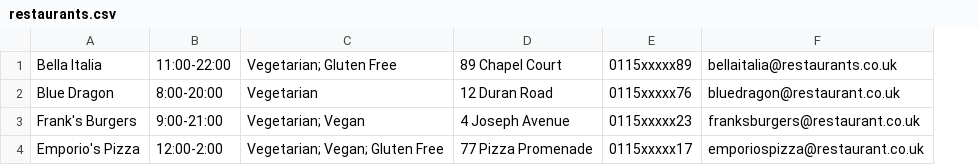
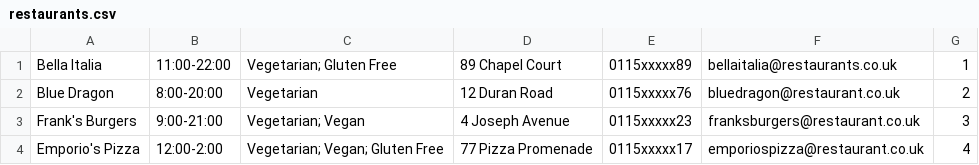
Before and after one commit to whelancas/Restaurant-Booking-Chatbot, a CSV file: restaurants.csv, drawn as a sheet; the diff names each change by its address in the sheet, - before the commit and + after, or states it on an @@ line.

```diff
--- a/restaurants.csv
+++ b/restaurants.csv
+column G, rows 1-4: 1 | 2 | 3 | 4
```
Also changed, not shown: 5 other files.
